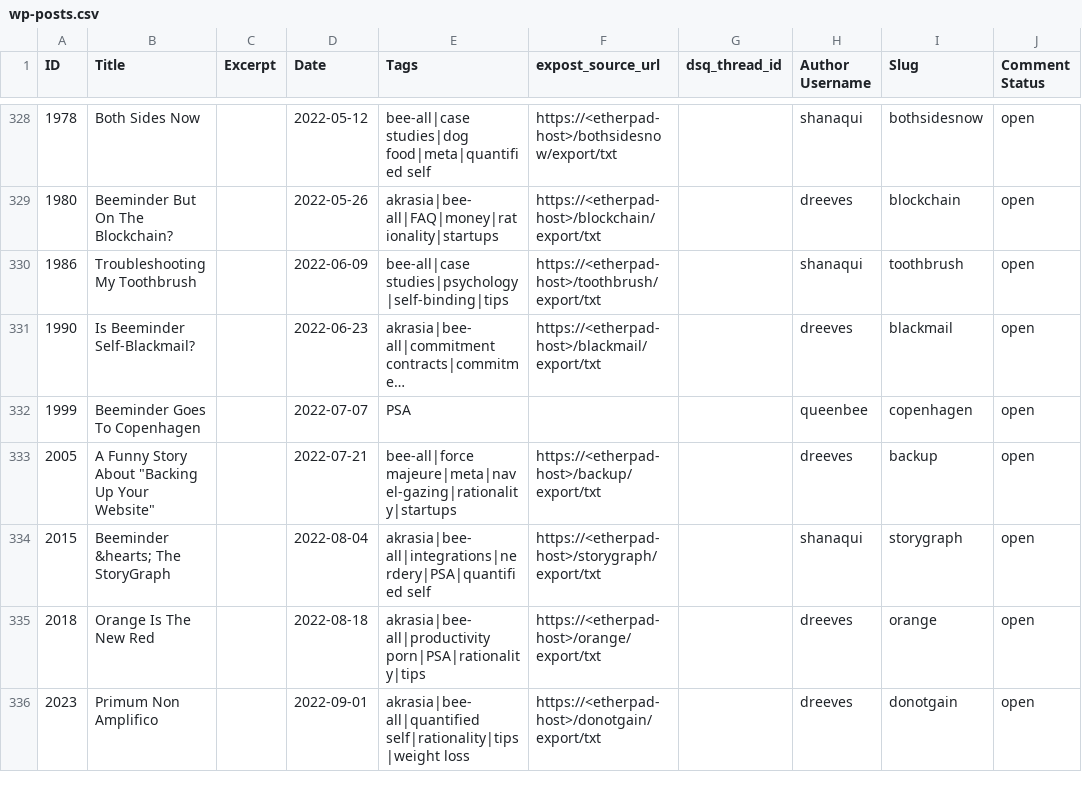
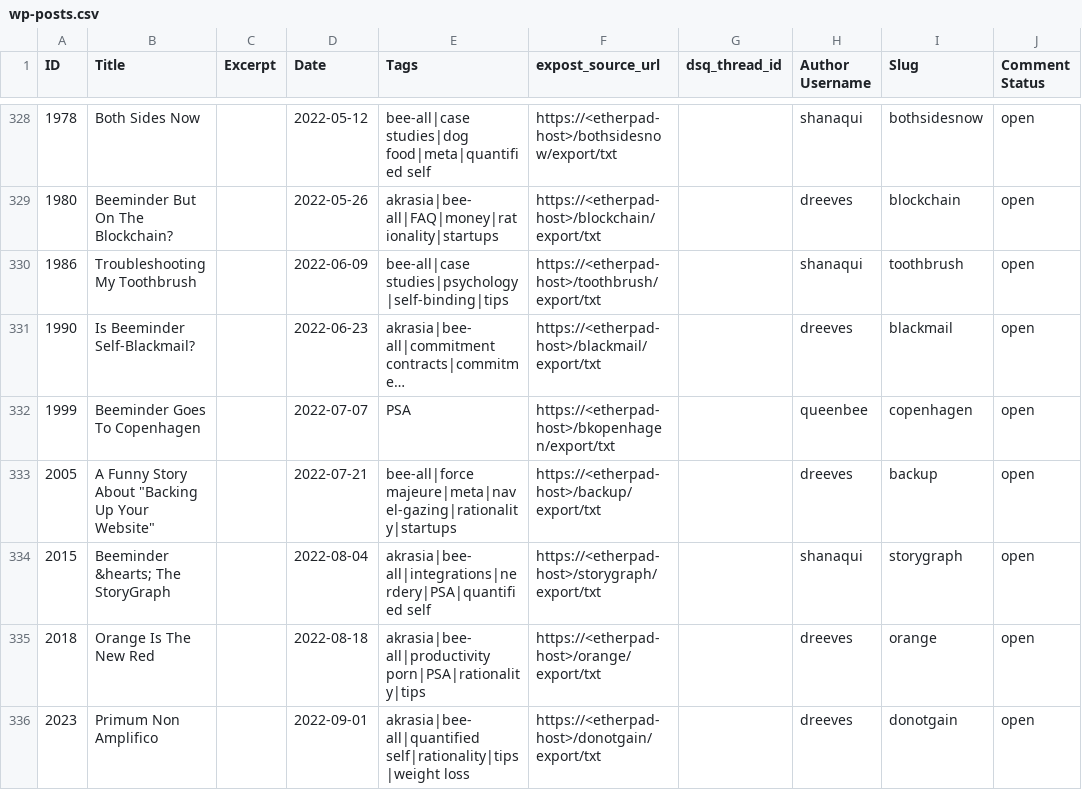
Before and after one commit to beeminder/blog, a CSV file: wp-posts.csv, drawn as a sheet; only a part is shown, gaps mark what is left out; long unchanged cells end in …; the diff names each change by its address in the sheet, - before the commit and + after, or states it on an @@ line.

Commit message:
Missing copenhagen

```diff
--- a/wp-posts.csv
+++ b/wp-posts.csv
-F332 (expost_source_url): (empty)
+F332 (expost_source_url): https://<etherpad-host>/bkopenhagen/export/txt
```
